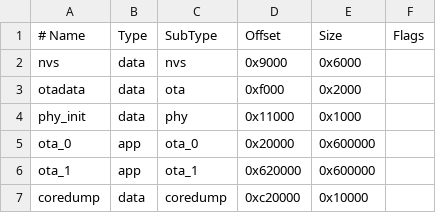
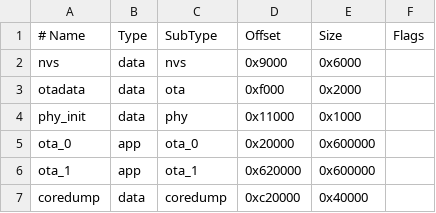
Before and after one commit to MaxRink/furble, a CSV file: partitions_two_ota_16m.csv, drawn as a sheet.

```diff
--- a/partitions_two_ota_16m.csv
+++ b/partitions_two_ota_16m.csv
@@ -6,2 +6,2 @@ ota_0,    app,  ota_0,   0x20000,   0x600000,
 ota_1,    app,  ota_1,   0x620000,  0x600000,
-coredump, data, coredump, 0xc20000, 0x10000,
+coredump, data, coredump, 0xc20000, 0x40000,
```
Also changed, not shown: partitions_two_ota_8m.csv, partitions_waveshare_s3_eth.csv, 12 other files.
